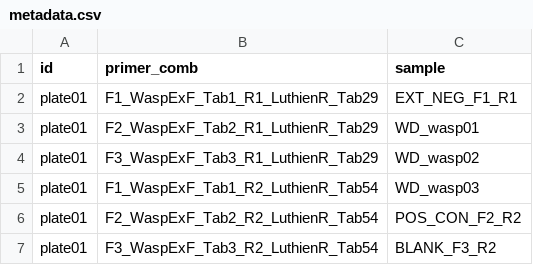
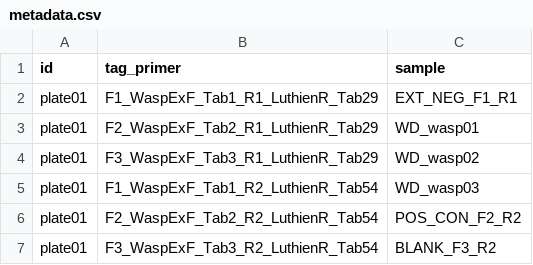
Before and after one commit to Eco-Flow/nanoporemetabarcoding, a CSV file: wasp_course_data/metadata.csv, drawn as a sheet.

```diff
--- a/wasp_course_data/metadata.csv
+++ b/wasp_course_data/metadata.csv
@@ -1,2 +1,2 @@
-id,primer_comb,sample
+id,tag_primer,sample
 plate01,F1_WaspExF_Tab1_R1_LuthienR_Tab29,EXT_NEG_F1_R1
```
